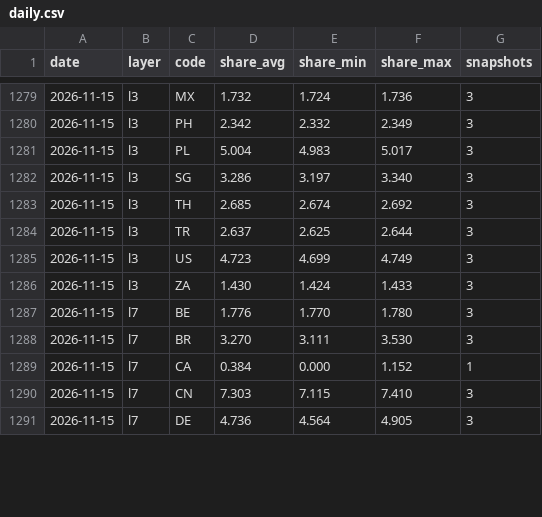
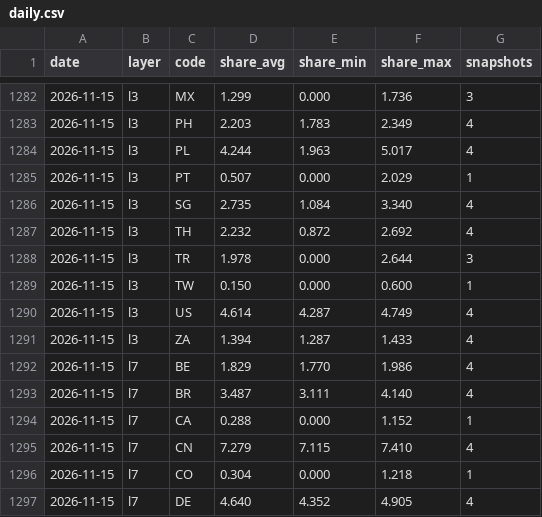
Before and after one commit to kiyo0630-cpu/compass-, a CSV file: attack-map/data/history/daily.csv, drawn as a sheet; only a part is shown, gaps mark what is left out; the diff covers the shown part only.

```diff
--- a/attack-map/data/history/daily.csv
+++ b/attack-map/data/history/daily.csv
@@ -1279,13 +1282,16 @@ date,layer,code,share_avg,share_min,share_max,snapshots
-2026-11-15,l3,MX,1.732,1.724,1.736,3
-2026-11-15,l3,PH,2.342,2.332,2.349,3
-2026-11-15,l3,PL,5.004,4.983,5.017,3
-2026-11-15,l3,SG,3.286,3.197,3.340,3
-2026-11-15,l3,TH,2.685,2.674,2.692,3
-2026-11-15,l3,TR,2.637,2.625,2.644,3
-2026-11-15,l3,US,4.723,4.699,4.749,3
-2026-11-15,l3,ZA,1.430,1.424,1.433,3
-2026-11-15,l7,BE,1.776,1.770,1.780,3
-2026-11-15,l7,BR,3.270,3.111,3.530,3
-2026-11-15,l7,CA,0.384,0.000,1.152,1
-2026-11-15,l7,CN,7.303,7.115,7.410,3
-2026-11-15,l7,DE,4.736,4.564,4.905,3
+2026-11-15,l3,MX,1.299,0.000,1.736,3
+2026-11-15,l3,PH,2.203,1.783,2.349,4
+2026-11-15,l3,PL,4.244,1.963,5.017,4
+2026-11-15,l3,PT,0.507,0.000,2.029,1
+2026-11-15,l3,SG,2.735,1.084,3.340,4
+2026-11-15,l3,TH,2.232,0.872,2.692,4
+2026-11-15,l3,TR,1.978,0.000,2.644,3
+2026-11-15,l3,TW,0.150,0.000,0.600,1
+2026-11-15,l3,US,4.614,4.287,4.749,4
+2026-11-15,l3,ZA,1.394,1.287,1.433,4
+2026-11-15,l7,BE,1.829,1.770,1.986,4
+2026-11-15,l7,BR,3.487,3.111,4.140,4
+2026-11-15,l7,CA,0.288,0.000,1.152,1
+2026-11-15,l7,CN,7.279,7.115,7.410,4
+2026-11-15,l7,CO,0.304,0.000,1.218,1
+2026-11-15,l7,DE,4.640,4.352,4.905,4
```
Also changed, not shown: 3 added rows and 75 edited cells elsewhere in this file, 4 other files.
